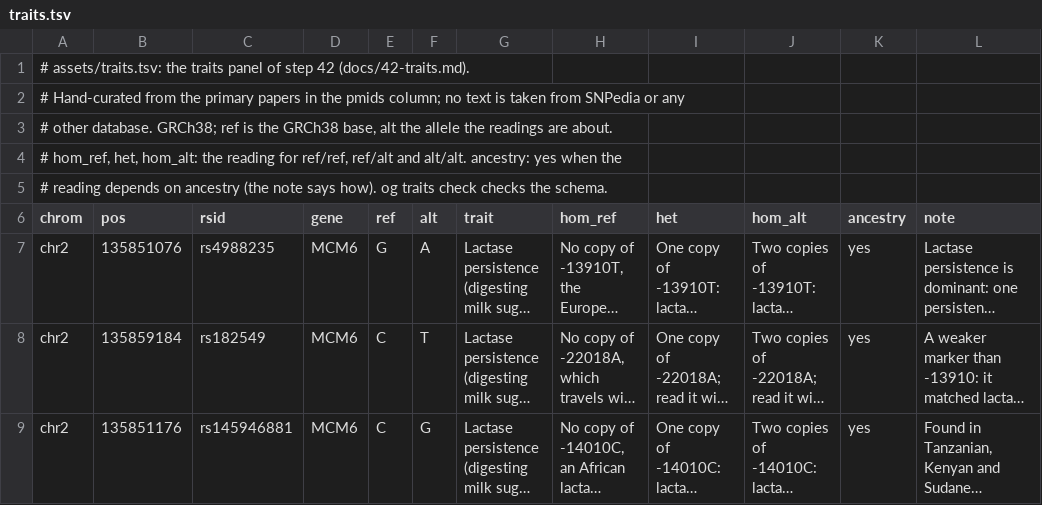
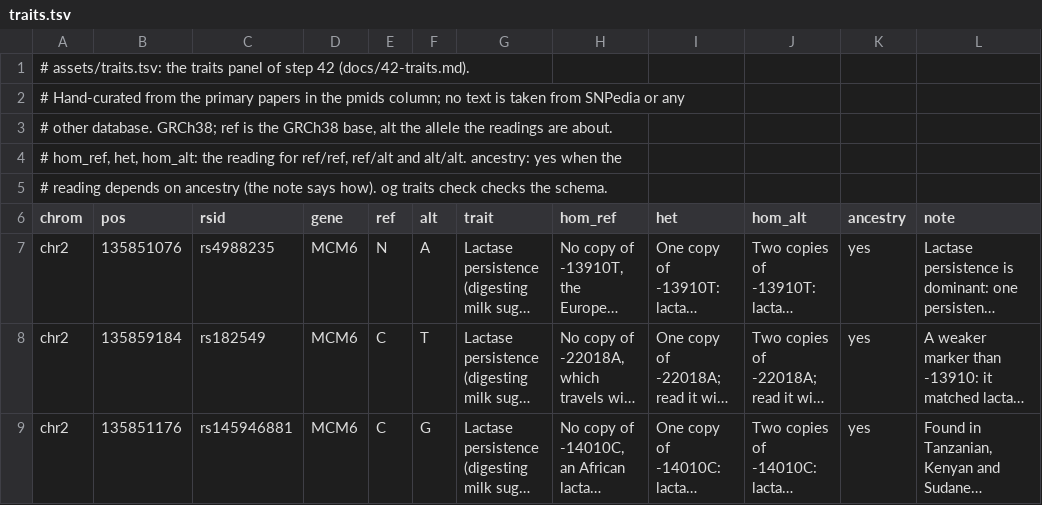
Before and after one commit to GeiserX/OwnGenome, a TSV file: assets/traits.tsv, drawn as a sheet; only a part is shown; long unchanged cells end in …; the diff names each change by its address in the sheet, - before the commit and + after, or states it on an @@ line.

Commit message:
test: plant red controls for the ported cn, blood group and traits tests
Temporary: the HBA row's MAPQ 0 guard at 0, KEL_02N03 with REF and ALT
swapped, the lactase row's ref N, and an off-by-one in og dev
traits-sources' FASTA read. Each must turn its crate's cargo test red in
CI; the next commit reverts this one.

Bead: D1

```diff
--- a/assets/traits.tsv
+++ b/assets/traits.tsv
-E7 (ref): G
+E7 (ref): N
```
Also changed, not shown: bin/cn_loci.tsv, 2 other files.
